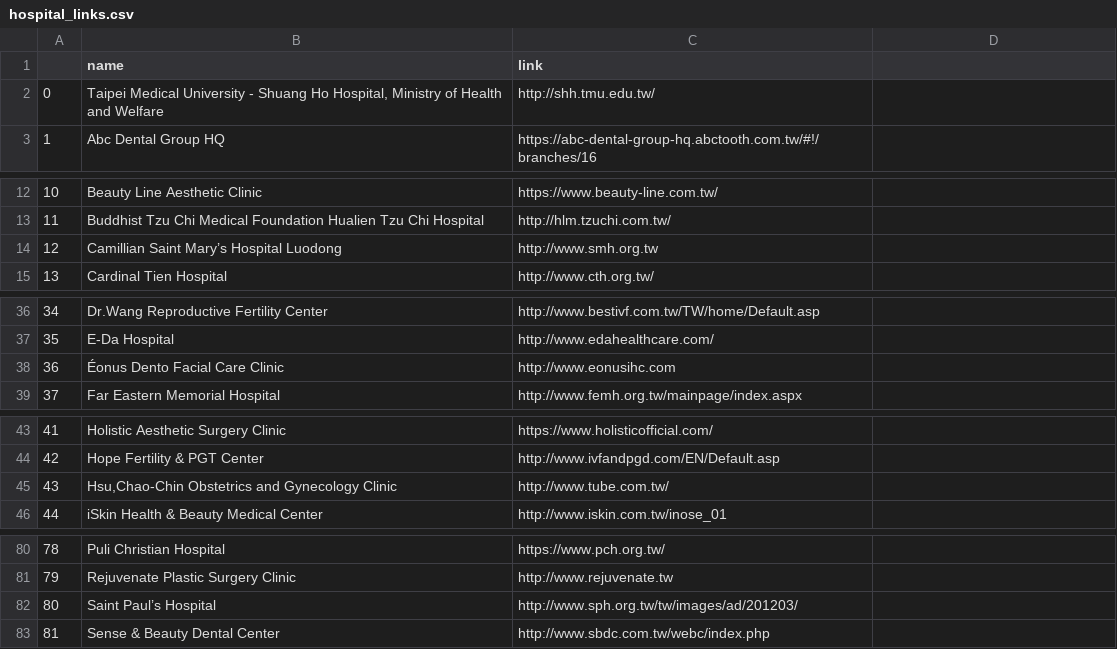
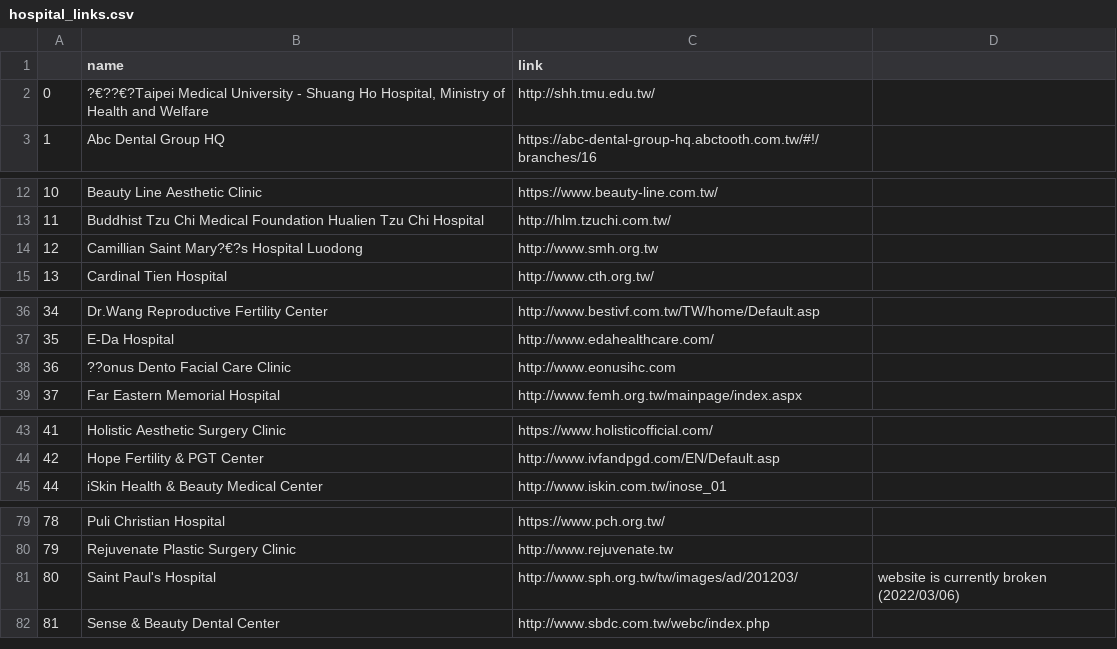
Before and after one commit to kevin-kuan-learning/twa11y-parse-taiwan-hostpital-network, a CSV file: hospital_links.csv, drawn as a sheet; only a part is shown, gaps mark what is left out; removed rows and columns are numbered as before the commit, all else as after; the diff covers the shown part only; the diff names each change by its address in the sheet, - before the commit and + after, or states it on an @@ line.

Commit message:
Test and fix links

```diff
--- a/hospital_links.csv
+++ b/hospital_links.csv
-B2 (name): Taipei Medical University…
+B2 (name): ?€??€?Taipei Medical University…
-B14 (name): Camillian Saint Mary’s Hospital Luodong
+B14 (name): Camillian Saint Mary?€?s Hospital Luodong
-B38 (name): Éonus Dento Facial Care Clinic
+B38 (name): ??onus Dento Facial Care Clinic
-row 45: 43 | Hsu,Chao-Chin Obstetrics and Gynecology Clinic | http://www.tube.com.tw/
-B81 (name): Saint Paul’s Hospital
+B81 (name): Saint Paul's Hospital
-D81: (empty)
+D81: website is currently broken (2022/03/06)
```
Also changed, not shown: 1 edited cell elsewhere in this file, 2 other files.
